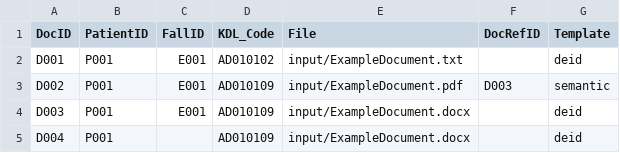
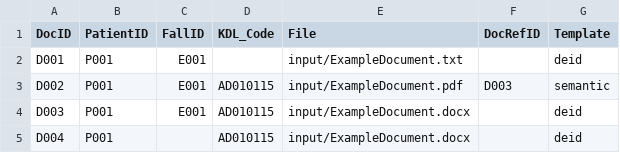
Before and after one commit to fmeineke/createDocumentBundle, a CSV file: input/metadata.csv, drawn as a sheet.

```diff
--- a/input/metadata.csv
+++ b/input/metadata.csv
@@ -1,5 +1,5 @@
 DocID;PatientID;FallID;KDL_Code;File;DocRefID;Template
-D001;P001;E001;AD010102;input/ExampleDocument.txt ;    ;deid
-D002;P001;E001;AD010109;input/ExampleDocument.pdf ;D003;semantic
-D003;P001;E001;AD010109;input/ExampleDocument.docx;    ;deid
-D004;P001;    ;AD010109;input/ExampleDocument.docx;    ;deid
+D001;P001;E001;;input/ExampleDocument.txt ;    ;deid
+D002;P001;E001;AD010115;input/ExampleDocument.pdf ;D003;semantic
+D003;P001;E001;AD010115;input/ExampleDocument.docx;    ;deid
+D004;P001;    ;AD010115;input/ExampleDocument.docx;    ;deid
```
Also changed, not shown: 6 other files.
